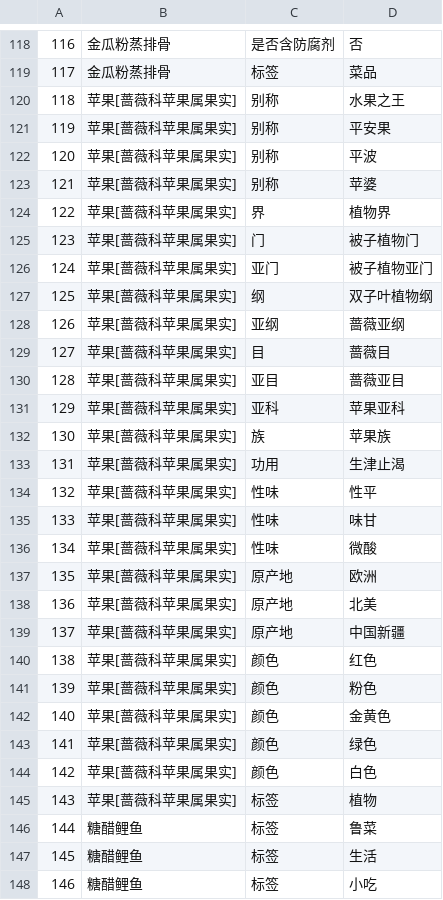
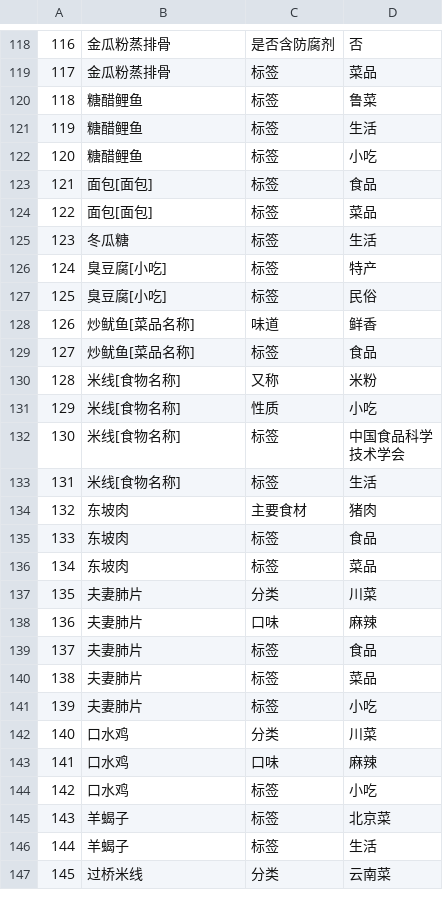
Before and after one commit to liguoqinghit/group-of-service, a CSV file: 食物.csv, drawn as a sheet; only a part is shown, gaps mark what is left out; the shorter side is filled out with more unchanged rows; removed rows and columns are numbered as before the commit, all else as after; the diff names each change by its address in the sheet, - before the commit and + after, or states it on an @@ line.

```diff
--- a/食物.csv
+++ b/食物.csv
-row 120: 118 | 苹果[蔷薇科苹果属果实] | 别称 | 水果之王
-row 121: 119 | 苹果[蔷薇科苹果属果实] | 别称 | 平安果
-row 122: 120 | 苹果[蔷薇科苹果属果实] | 别称 | 平波
-row 123: 121 | 苹果[蔷薇科苹果属果实] | 别称 | 苹婆
-row 124: 122 | 苹果[蔷薇科苹果属果实] | 界 | 植物界
-row 125: 123 | 苹果[蔷薇科苹果属果实] | 门 | 被子植物门
-row 126: 124 | 苹果[蔷薇科苹果属果实] | 亚门 | 被子植物亚门
-row 127: 125 | 苹果[蔷薇科苹果属果实] | 纲 | 双子叶植物纲
-row 128: 126 | 苹果[蔷薇科苹果属果实] | 亚纲 | 蔷薇亚纲
-row 129: 127 | 苹果[蔷薇科苹果属果实] | 目 | 蔷薇目
-row 130: 128 | 苹果[蔷薇科苹果属果实] | 亚目 | 蔷薇亚目
-row 131: 129 | 苹果[蔷薇科苹果属果实] | 亚科 | 苹果亚科
-row 132: 130 | 苹果[蔷薇科苹果属果实] | 族 | 苹果族
-row 133: 131 | 苹果[蔷薇科苹果属果实] | 功用 | 生津止渴
-row 134: 132 | 苹果[蔷薇科苹果属果实] | 性味 | 性平
-row 135: 133 | 苹果[蔷薇科苹果属果实] | 性味 | 味甘
-row 136: 134 | 苹果[蔷薇科苹果属果实] | 性味 | 微酸
-row 137: 135 | 苹果[蔷薇科苹果属果实] | 原产地 | 欧洲
-row 138: 136 | 苹果[蔷薇科苹果属果实] | 原产地 | 北美
-row 139: 137 | 苹果[蔷薇科苹果属果实] | 原产地 | 中国新疆
-row 140: 138 | 苹果[蔷薇科苹果属果实] | 颜色 | 红色
-row 141: 139 | 苹果[蔷薇科苹果属果实] | 颜色 | 粉色
-row 142: 140 | 苹果[蔷薇科苹果属果实] | 颜色 | 金黄色
-row 143: 141 | 苹果[蔷薇科苹果属果实] | 颜色 | 绿色
-row 144: 142 | 苹果[蔷薇科苹果属果实] | 颜色 | 白色
-row 145: 143 | 苹果[蔷薇科苹果属果实] | 标签 | 植物
@@ column A renumbered from row 120 down @@
```
Also changed, not shown: 旅游关系.csv, 食物关系.csv, 2 other files.
